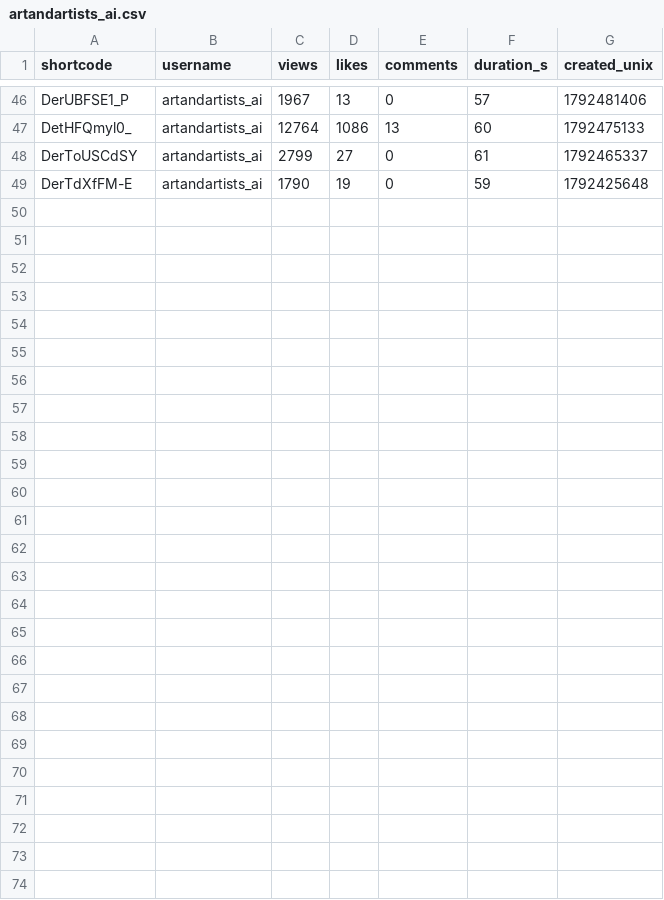
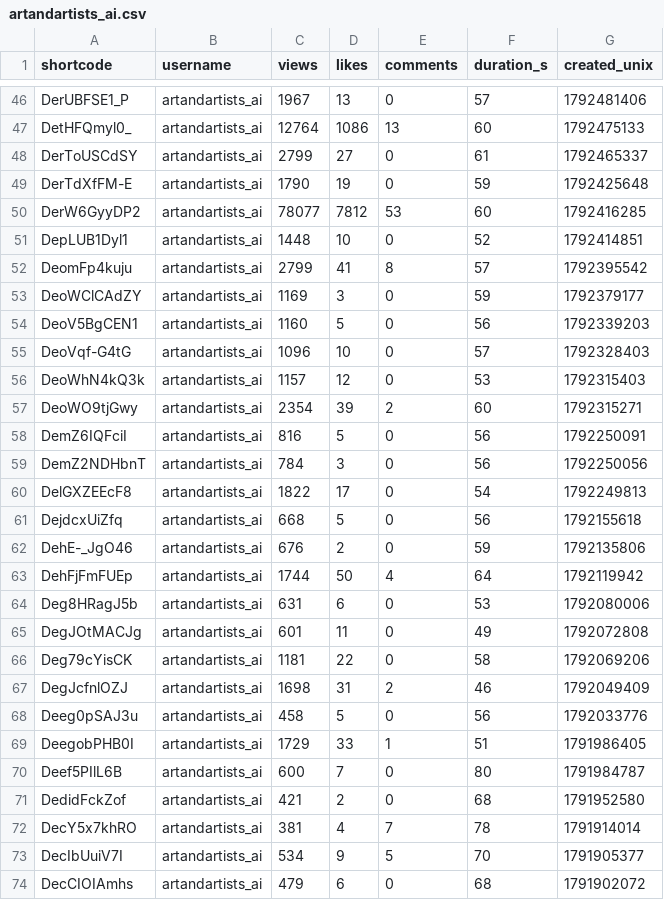
Before and after one commit to saurrx/test, a CSV file: data/creators/artandartists_ai.csv, drawn as a sheet; only a part is shown, gaps mark what is left out.

```diff
--- a/data/creators/artandartists_ai.csv
+++ b/data/creators/artandartists_ai.csv
@@ -49 +49,26 @@ DerToUSCdSY,artandartists_ai,2799,27,0,61,1792465337
 DerTdXfFM-E,artandartists_ai,1790,19,0,59,1792425648
+DerW6GyyDP2,artandartists_ai,78077,7812,53,60,1792416285
+DepLUB1Dyl1,artandartists_ai,1448,10,0,52,1792414851
+DeomFp4kuju,artandartists_ai,2799,41,8,57,1792395542
+DeoWClCAdZY,artandartists_ai,1169,3,0,59,1792379177
+DeoV5BgCEN1,artandartists_ai,1160,5,0,56,1792339203
+DeoVqf-G4tG,artandartists_ai,1096,10,0,57,1792328403
+DeoWhN4kQ3k,artandartists_ai,1157,12,0,53,1792315403
+DeoWO9tjGwy,artandartists_ai,2354,39,2,60,1792315271
+DemZ6IQFciI,artandartists_ai,816,5,0,56,1792250091
+DemZ2NDHbnT,artandartists_ai,784,3,0,56,1792250056
+DelGXZEEcF8,artandartists_ai,1822,17,0,54,1792249813
+DejdcxUiZfq,artandartists_ai,668,5,0,56,1792155618
+DehE-_JgO46,artandartists_ai,676,2,0,59,1792135806
+DehFjFmFUEp,artandartists_ai,1744,50,4,64,1792119942
+Deg8HRagJ5b,artandartists_ai,631,6,0,53,1792080006
+DegJOtMACJg,artandartists_ai,601,11,0,49,1792072808
+Deg79cYisCK,artandartists_ai,1181,22,0,58,1792069206
+DegJcfnlOZJ,artandartists_ai,1698,31,2,46,1792049409
+Deeg0pSAJ3u,artandartists_ai,458,5,0,56,1792033776
+DeegobPHB0I,artandartists_ai,1729,33,1,51,1791986405
+Deef5PIlL6B,artandartists_ai,600,7,0,80,1791984787
+DedidFckZof,artandartists_ai,421,2,0,68,1791952580
+DecY5x7khRO,artandartists_ai,381,4,7,78,1791914014
+DecIbUuiV7I,artandartists_ai,534,9,5,70,1791905377
+DecCIOIAmhs,artandartists_ai,479,6,0,68,1791902072
```
Also changed, not shown: data/creators/kahiyo.in.csv, data/creators/therishikatha.csv, 15 other files.
